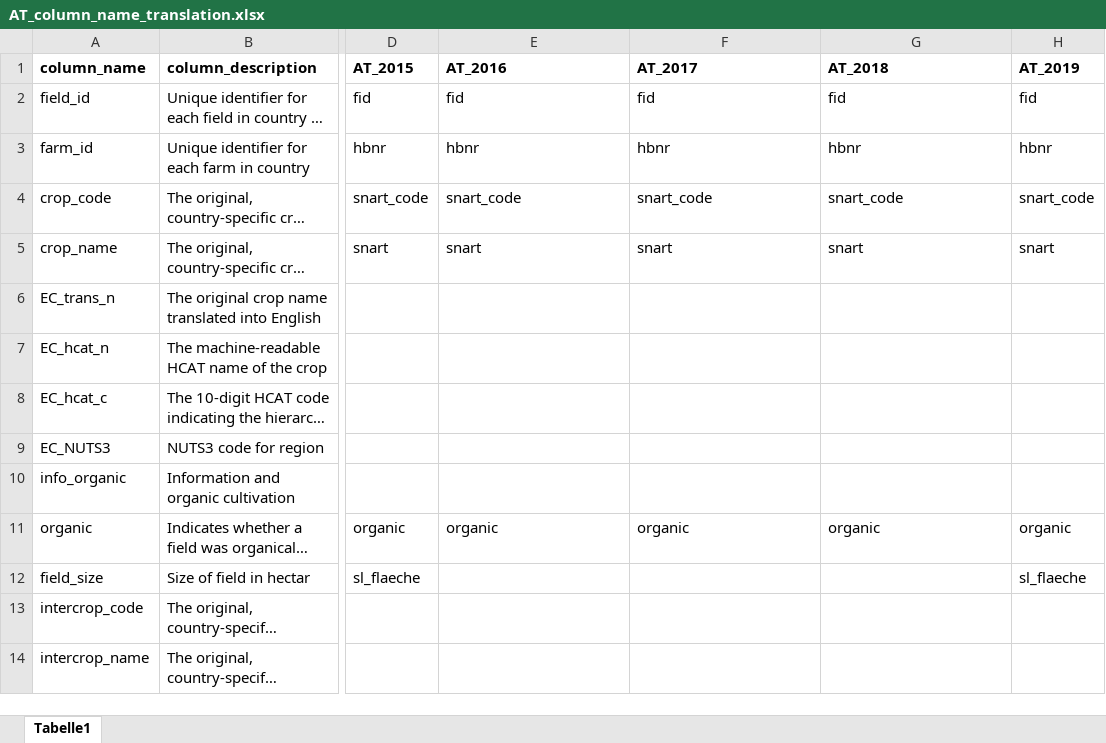
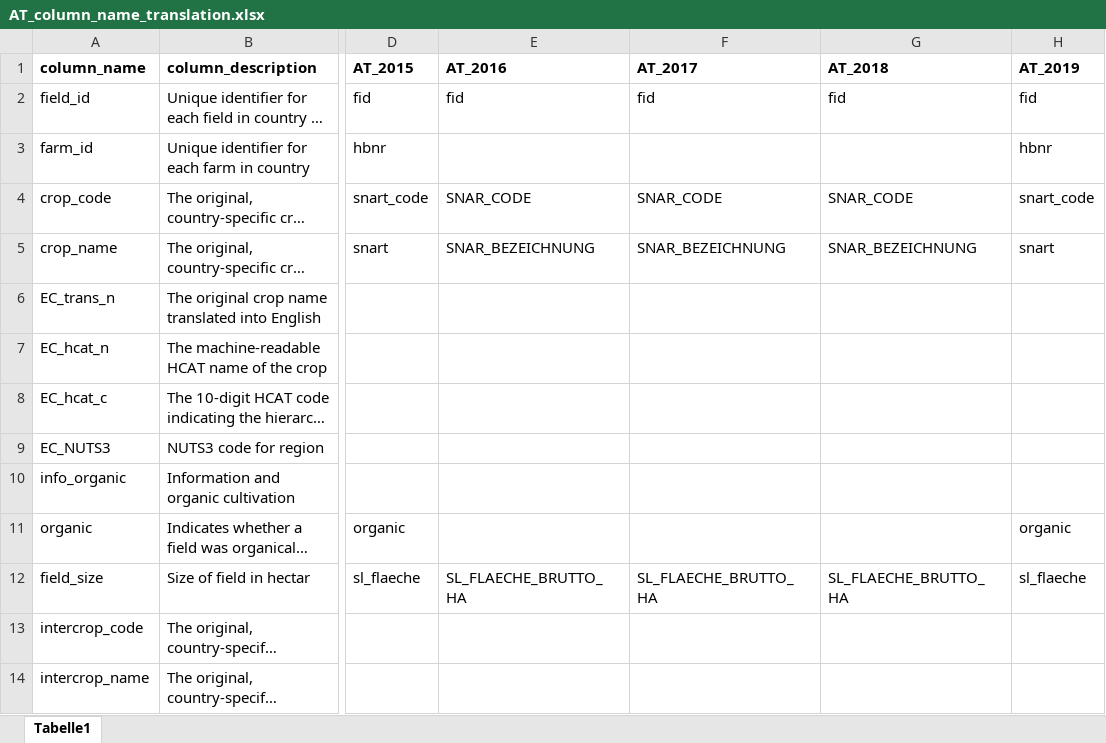
Before and after one commit to clejae/europe_land_iacs_prep, an Excel workbook: tables/column_name_translations/AT_column_name_translation.xlsx, sheet Tabelle1, drawn as a sheet; only a part is shown, gaps mark what is left out; long unchanged cells end in …; values as stored, in another font and other column widths than the file's, no borders; the diff names each change by its address in the sheet, - before the commit and + after, or states it on an @@ line.

```diff
--- a/tables/column_name_translations/AT_column_name_translation.xlsx (sheet Tabelle1)
+++ b/tables/column_name_translations/AT_column_name_translation.xlsx (sheet Tabelle1)
-E3 (AT_2016): hbnr
+E3 (AT_2016): (empty)
-F3 (AT_2017): hbnr
+F3 (AT_2017): (empty)
-G3 (AT_2018): hbnr
+G3 (AT_2018): (empty)
-E4 (AT_2016): snart_code
+E4 (AT_2016): SNAR_CODE
-F4 (AT_2017): snart_code
+F4 (AT_2017): SNAR_CODE
-G4 (AT_2018): snart_code
+G4 (AT_2018): SNAR_CODE
-E5 (AT_2016): snart
+E5 (AT_2016): SNAR_BEZEICHNUNG
-F5 (AT_2017): snart
+F5 (AT_2017): SNAR_BEZEICHNUNG
-G5 (AT_2018): snart
+G5 (AT_2018): SNAR_BEZEICHNUNG
-E11 (AT_2016): organic
+E11 (AT_2016): (empty)
-F11 (AT_2017): organic
+F11 (AT_2017): (empty)
-G11 (AT_2018): organic
+G11 (AT_2018): (empty)
-E12 (AT_2016): (empty)
+E12 (AT_2016): SL_FLAECHE_BRUTTO_HA
-F12 (AT_2017): (empty)
+F12 (AT_2017): SL_FLAECHE_BRUTTO_HA
-G12 (AT_2018): (empty)
+G12 (AT_2018): SL_FLAECHE_BRUTTO_HA
```
Also changed, not shown: tables/column_name_translations/FR_FR_column_name_translation.xlsx, tables/column_name_translations/LT_column_name_translation.xlsx, 1 other file.
